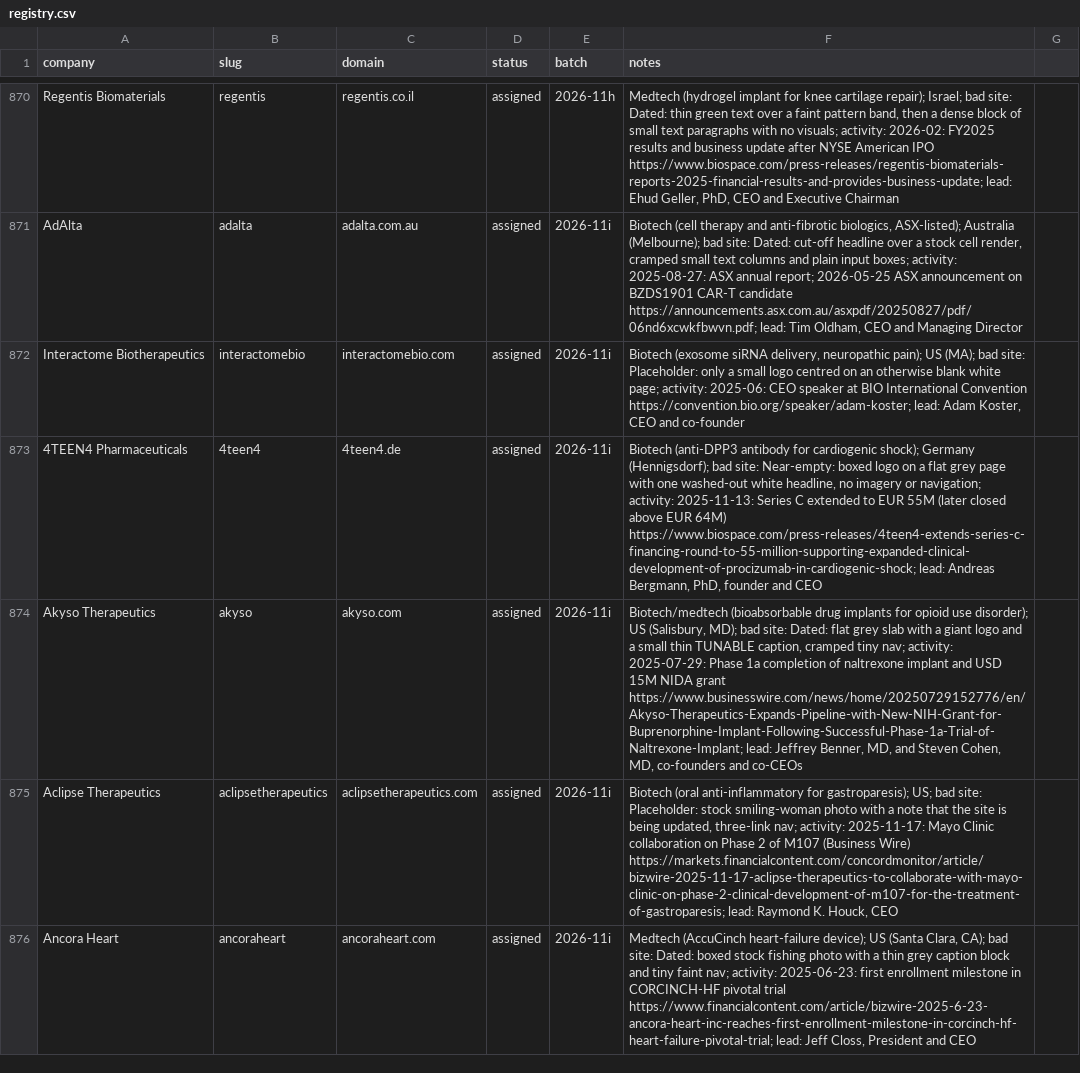
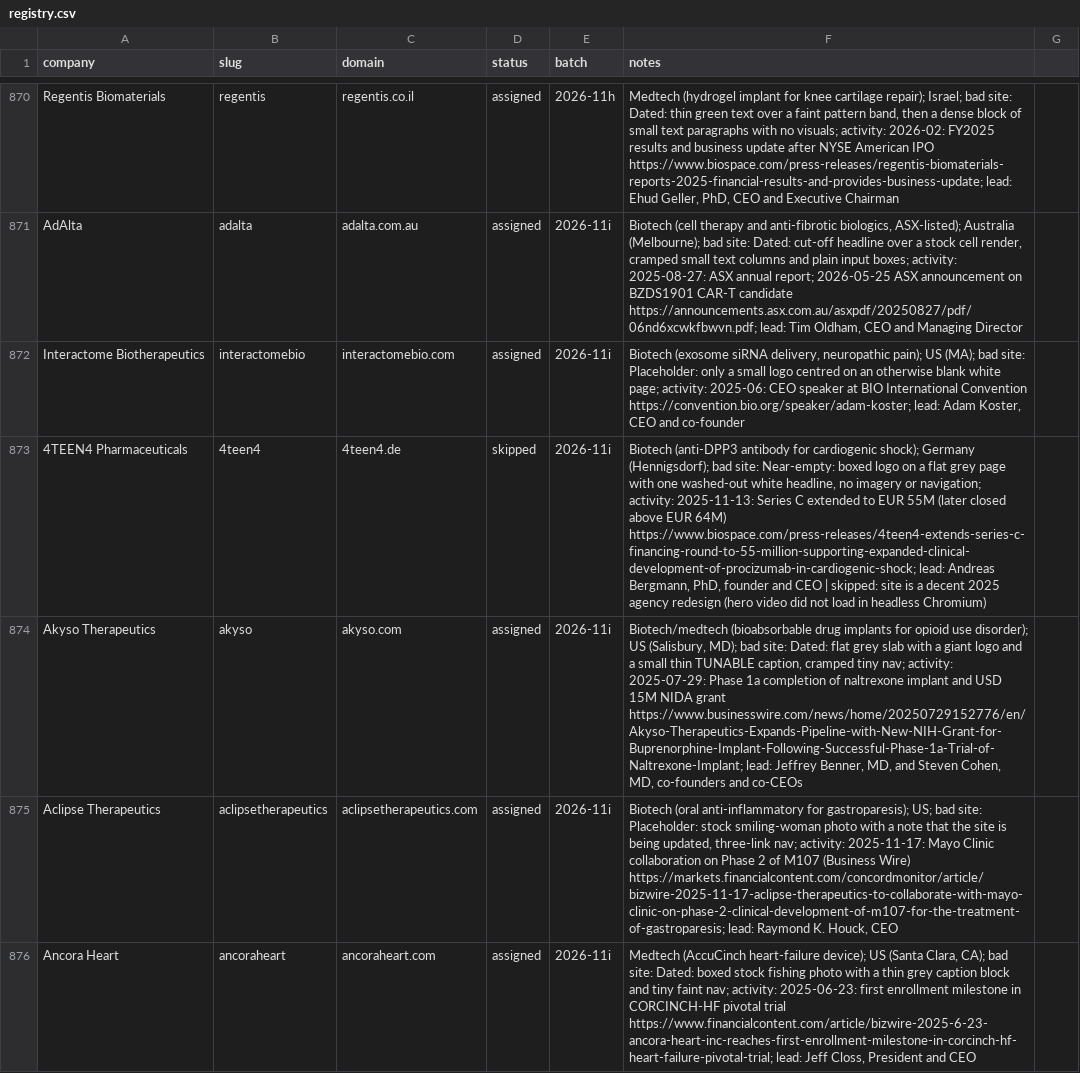
Before and after one commit to charneym/harvardsites, a CSV file: _kit/sourcing/registry.csv, drawn as a sheet; only a part is shown, gaps mark what is left out; the diff names each change by its address in the sheet, - before the commit and + after, or states it on an @@ line.

```diff
--- a/_kit/sourcing/registry.csv
+++ b/_kit/sourcing/registry.csv
-D873 (status): assigned
+D873 (status): skipped
-F873 (notes): …and CEO
+F873 (notes): …and CEO | skipped: site is a decent 2025 agency redesign (hero video did not load in headless Chromium)
```
